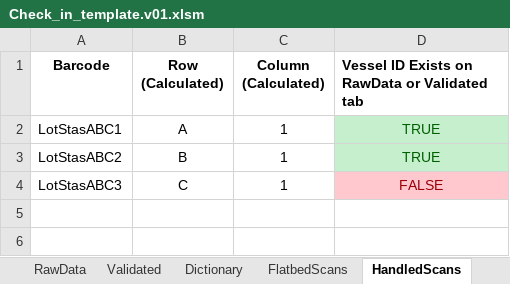
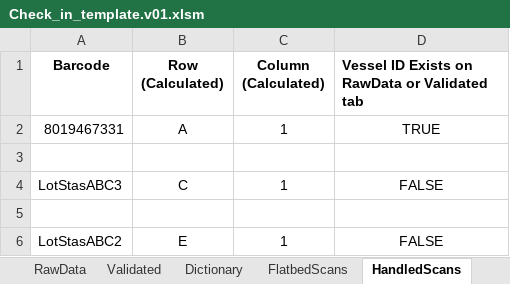
Before and after one commit to stasrira/Mount_Sinai_Mater_Import_Template, an Excel workbook: Check_in_template.v01.xlsm, sheet HandledScans, drawn as a sheet; values as stored, in another font and other column widths than the file's, no borders; conditional formats not drawn; the diff names each change by its address in the sheet, - before the commit and + after, or states it on an @@ line.

```diff
--- a/Check_in_template.v01.xlsm (sheet HandledScans)
+++ b/Check_in_template.v01.xlsm (sheet HandledScans)
-A2 (Barcode): LotStasABC1
+A2 (Barcode): 8019467331
-D2:D3 fill: #C6EFCE
+D2:D3 fill: none
-D2 text colour: #006100
+D2 text colour: black
-row 3: LotStasABC2 | B | 1 | TRUE
+row 3: (empty)
@@ D4 fill: #FFC7CE → none, text colour: #9C0006 → black @@
+row 5: (empty)
+row 6: LotStasABC2 | E | 1 | FALSE
```
Also changed, not shown: sheet Dictionary, sheet FlatbedScans, sheet FieldSettings, sheet RawData, sheet Validated, sheet Configuration, formulas that keep their value, charts or pictures, 5 other files.
